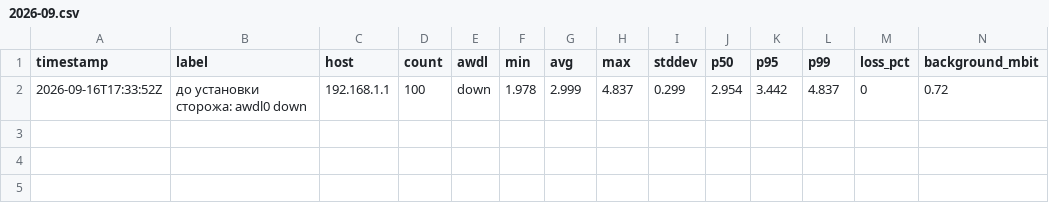
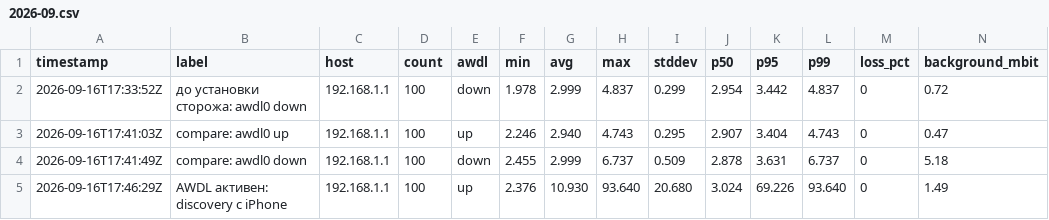
Before and after one commit to bulatovdm/signal, a CSV file: measurements/2026-09.csv, drawn as a sheet; only a part is shown; rows hold the shown columns only; the diff names each change by its address in the sheet, - before the commit and + after, or states it on an @@ line.

```diff
--- a/measurements/2026-09.csv
+++ b/measurements/2026-09.csv
+row 3: 2026-09-16T17:41:03Z | compare: awdl0 up | 192.168.1.1 | 100 | up | 2.246 | 2.940 | 4.743 | 0.295 | 2.907 | 3.404 | 4.743 | 0 | 0.47
+row 4: 2026-09-16T17:41:49Z | compare: awdl0 down | 192.168.1.1 | 100 | down | 2.455 | 2.999 | 6.737 | 0.509 | 2.878 | 3.631 | 6.737 | 0 | 5.18
+row 5: 2026-09-16T17:46:29Z | AWDL активен: discovery с iPhone | 192.168.1.1 | 100 | up | 2.376 | 10.930 | 93.640 | 20.680 | 3.024 | 69.226 | 93.640 | 0 | 1.49
```
Also changed, not shown: 6 other files.
